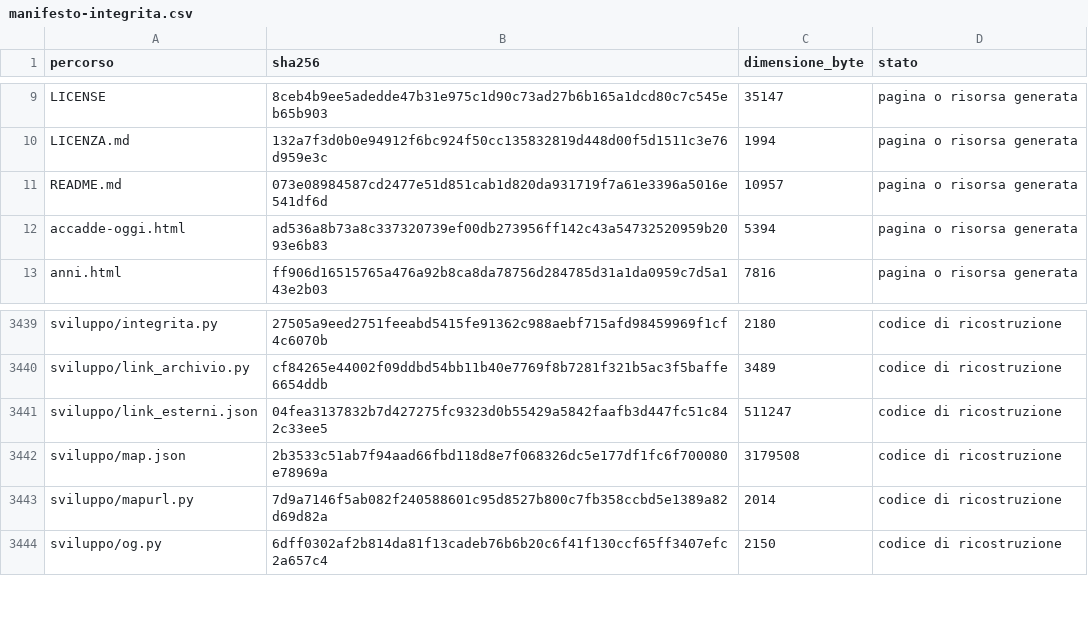
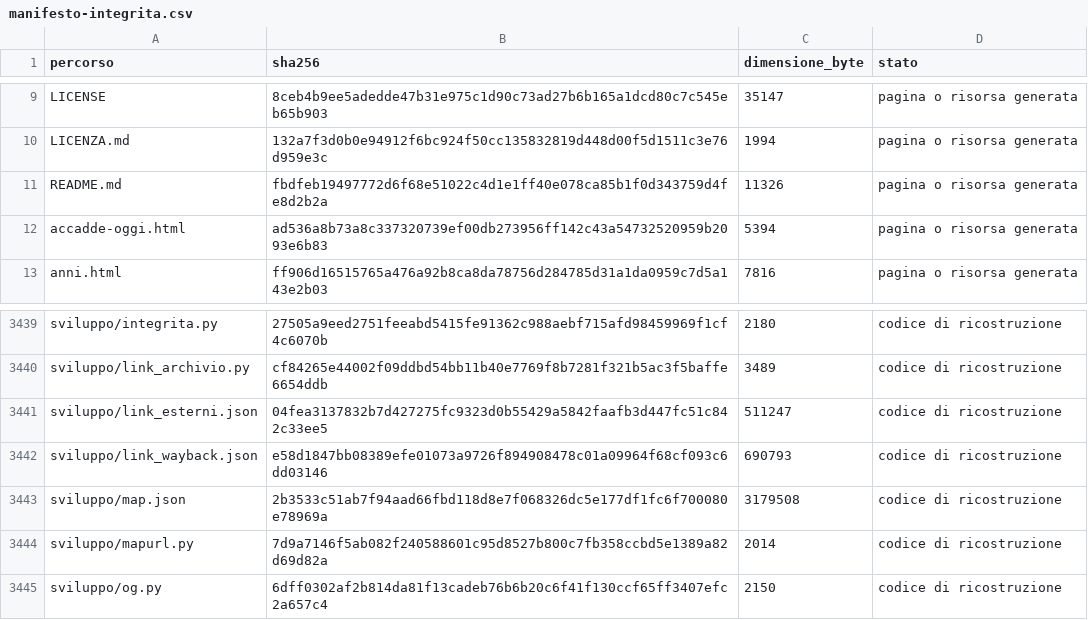
Before and after one commit to lelomar/archivio-antonio-moscato, a CSV file: dati/manifesto-integrita.csv, drawn as a sheet; only a part is shown, gaps mark what is left out.

Commit message:
README e wiki allineati alla 1.1.0; dati della ricerca dei link esterni

```diff
--- a/dati/manifesto-integrita.csv
+++ b/dati/manifesto-integrita.csv
@@ -10,3 +10,3 @@ LICENSE,8ceb4b9ee5adedde47b31e975c1d90c73ad27b6b165a1dcd80c7c545eb65b903,35147,p
 LICENZA.md,132a7f3d0b0e94912f6bc924f50cc135832819d448d00f5d1511c3e76d959e3c,1994,pagina o risorsa generata
-README.md,073e08984587cd2477e51d851cab1d820da931719f7a61e3396a5016e541df6d,10957,pagina o risorsa generata
+README.md,fbdfeb19497772d6f68e51022c4d1e1ff40e078ca85b1f0d343759d4fe8d2b2a,11326,pagina o risorsa generata
 accadde-oggi.html,ad536a8b73a8c337320739ef00db273956ff142c43a54732520959b2093e6b83,5394,pagina o risorsa generata
@@ -3441,2 +3441,3 @@ sviluppo/link_archivio.py,cf84265e44002f09ddbd54bb11b40e7769f8b7281f321b5ac3f5ba
 sviluppo/link_esterni.json,04fea3137832b7d427275fc9323d0b55429a5842faafb3d447fc51c842c33ee5,511247,codice di ricostruzione
+sviluppo/link_wayback.json,e58d1847bb08389efe01073a9726f894908478c01a09964f68cf093c6dd03146,690793,codice di ricostruzione
 sviluppo/map.json,2b3533c51ab7f94aad66fbd118d8e7f068326dc5e177df1fc6f700080e78969a,3179508,codice di ricostruzione
```
Also changed, not shown: 3 other files.
